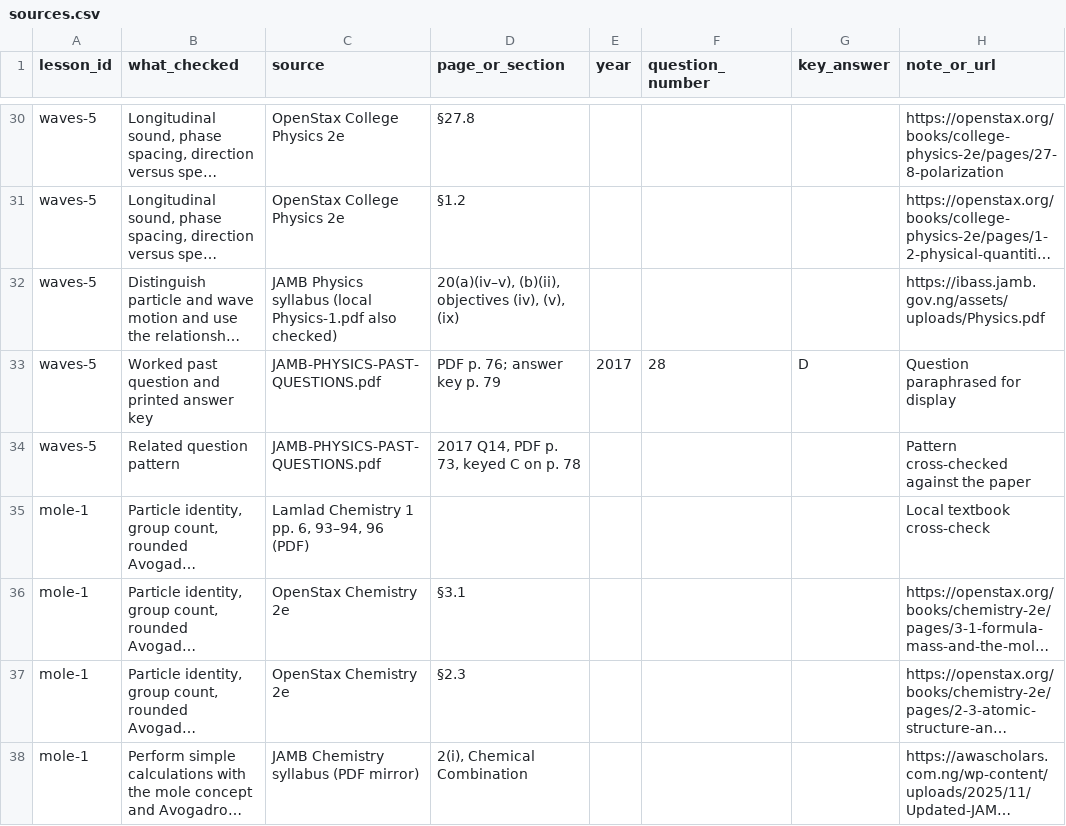
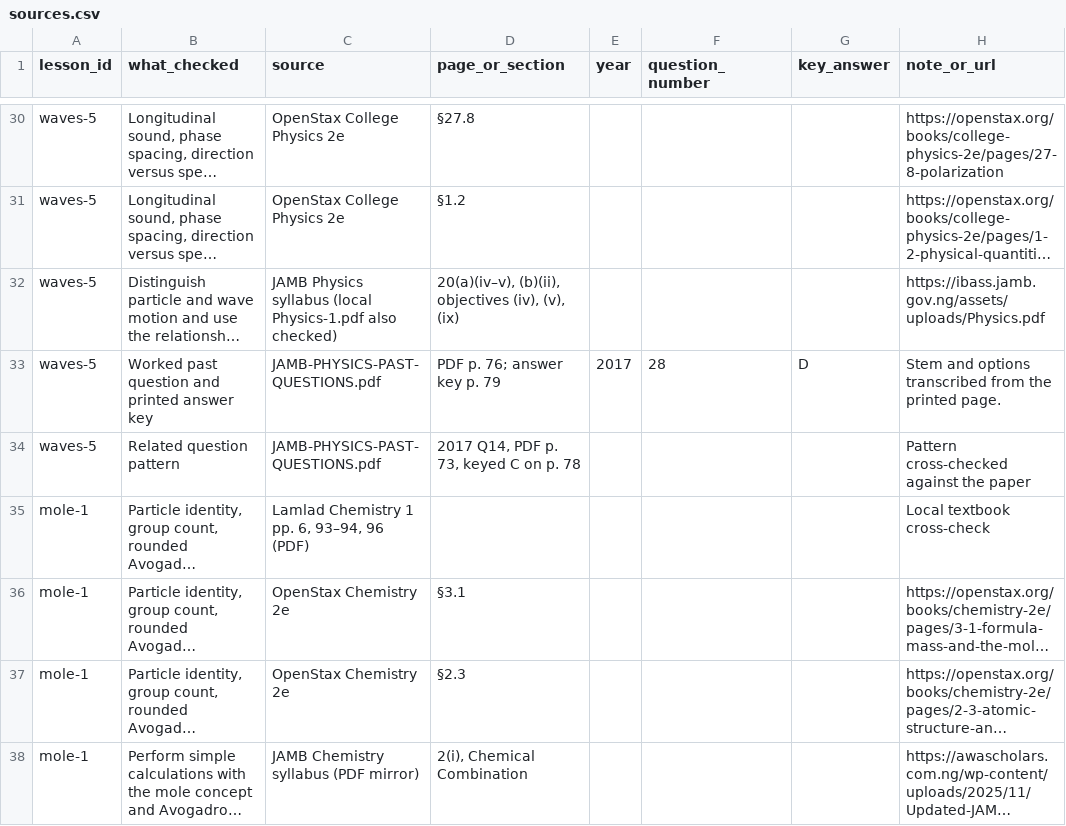
Before and after one commit to Hackmoses/jp-pilot, a CSV file: lessons-bank/sources.csv, drawn as a sheet; only a part is shown, gaps mark what is left out; long unchanged cells end in …; the diff covers the shown part only; the diff names each change by its address in the sheet, - before the commit and + after, or states it on an @@ line.

Commit message:
Restore printed JAMB wording in concept lessons

```diff
--- a/lessons-bank/sources.csv
+++ b/lessons-bank/sources.csv
-H33 (note_or_url): Question paraphrased for display
+H33 (note_or_url): Stem and options transcribed from the printed page.
```
Also changed, not shown: 9 edited cells elsewhere in this file, lessons-bank/review.csv, 5 other files.
